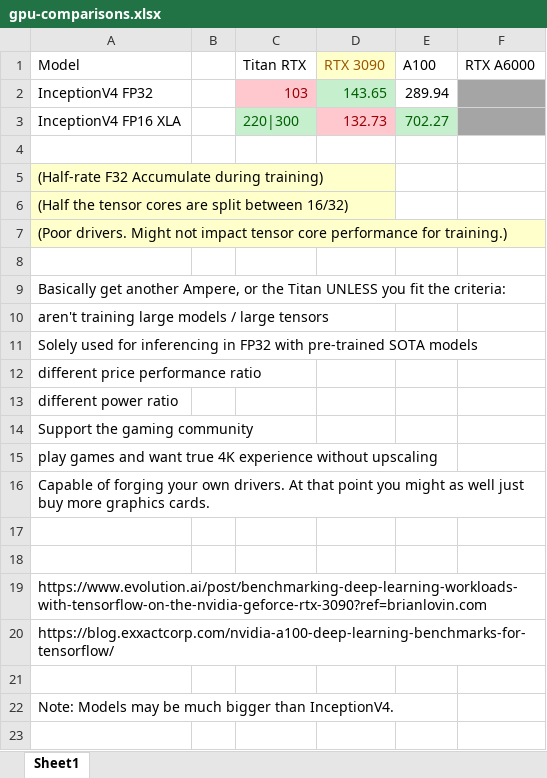
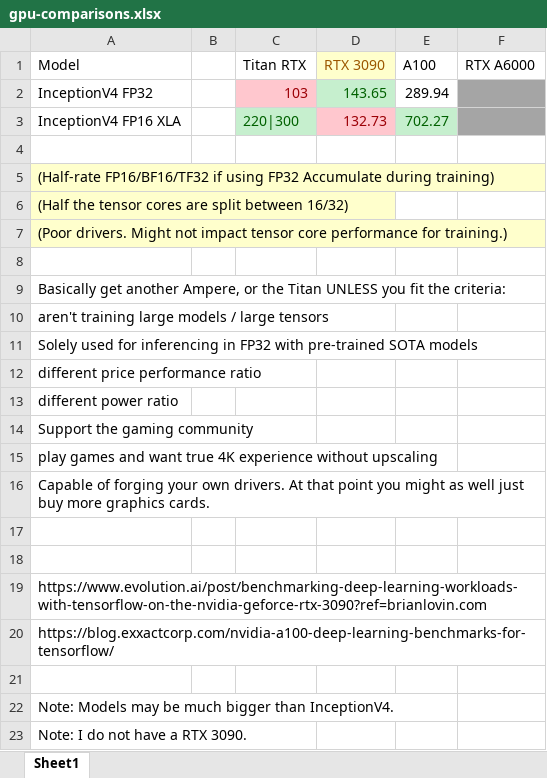
Before and after one commit to taesookim0412/tensorflow2_notebooks, an Excel workbook: sheets/gpu-comparisons.xlsx, sheet Sheet1, drawn as a sheet; values as stored, in another font and other column widths than the file's, no borders; the diff names each change by its address in the sheet, - before the commit and + after, or states it on an @@ line.

Commit message:
gpu benchmark comparison spreadsheet

```diff
--- a/sheets/gpu-comparisons.xlsx (sheet Sheet1)
+++ b/sheets/gpu-comparisons.xlsx (sheet Sheet1)
-A5 (Model): (Half-rate F32 Accumulate during…
+A5 (Model): (Half-rate FP16/BF16/TF32 if using FP32 Accumulate during…
+row 23: Note: I do not have a RTX 3090.
```
Also changed, not shown: 1 other file.
